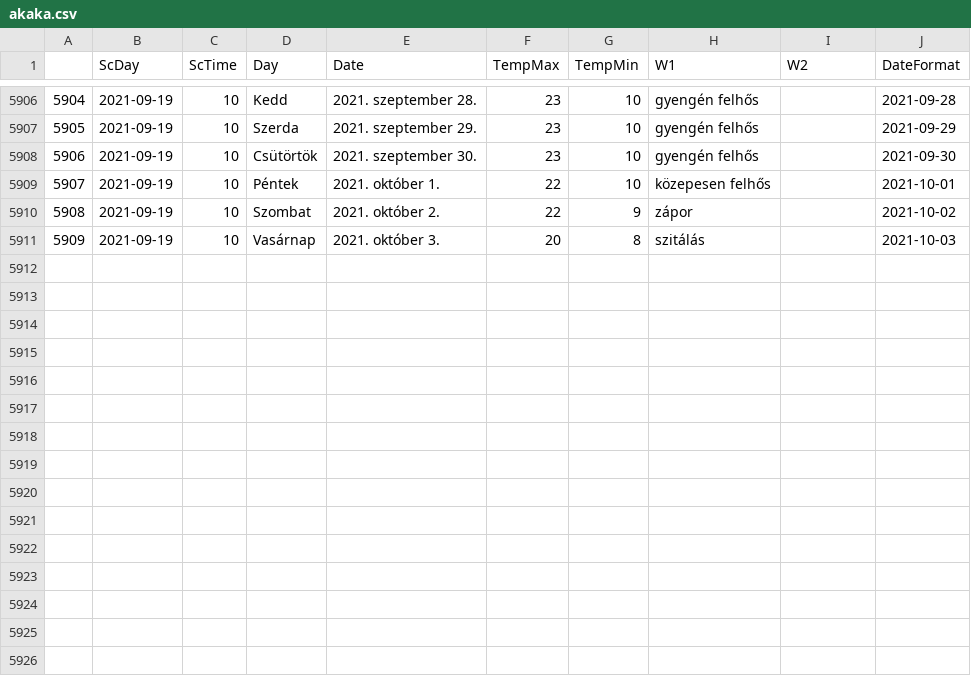
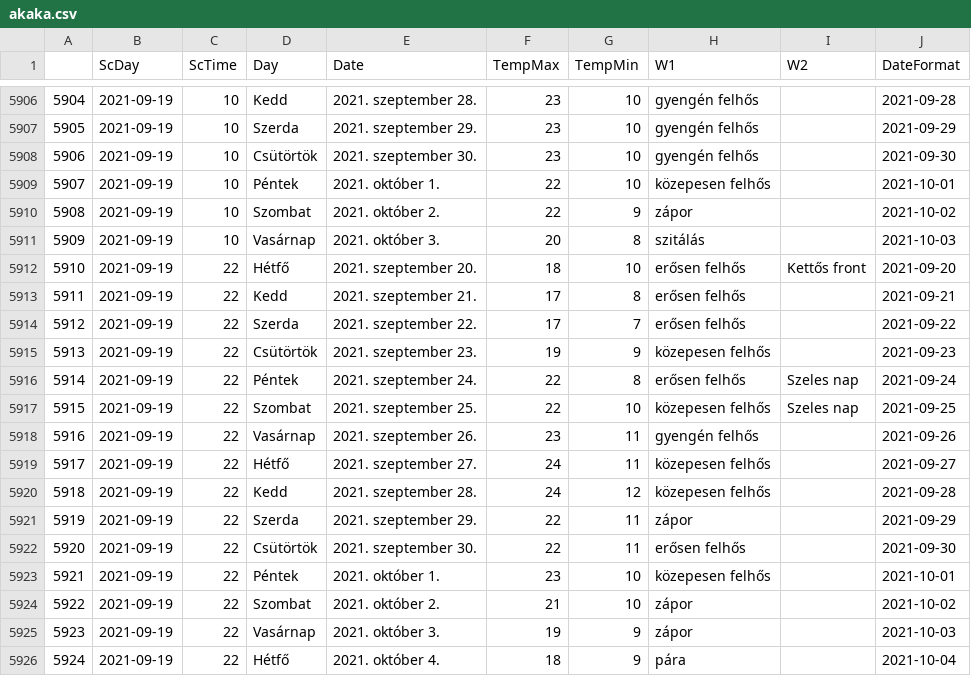
Before and after one commit to revpeter/ID_sc, a CSV file: akaka.csv, drawn as a sheet; only a part is shown, gaps mark what is left out.

```diff
--- a/akaka.csv
+++ b/akaka.csv
@@ -5911 +5911,16 @@
 5909,2021-09-19,10,Vasárnap,2021. október 3.,20,8,szitálás,,2021-10-03
+5910,2021-09-19,22,Hétfő,2021. szeptember 20.,18,10,erősen felhős,Kettős front,2021-09-20
+5911,2021-09-19,22,Kedd,2021. szeptember 21.,17,8,erősen felhős,,2021-09-21
+5912,2021-09-19,22,Szerda,2021. szeptember 22.,17,7,erősen felhős,,2021-09-22
+5913,2021-09-19,22,Csütörtök,2021. szeptember 23.,19,9,közepesen felhős,,2021-09-23
+5914,2021-09-19,22,Péntek,2021. szeptember 24.,22,8,erősen felhős,Szeles nap,2021-09-24
+5915,2021-09-19,22,Szombat,2021. szeptember 25.,22,10,közepesen felhős,Szeles nap,2021-09-25
+5916,2021-09-19,22,Vasárnap,2021. szeptember 26.,23,11,gyengén felhős,,2021-09-26
+5917,2021-09-19,22,Hétfő,2021. szeptember 27.,24,11,közepesen felhős,,2021-09-27
+5918,2021-09-19,22,Kedd,2021. szeptember 28.,24,12,közepesen felhős,,2021-09-28
+5919,2021-09-19,22,Szerda,2021. szeptember 29.,22,11,zápor,,2021-09-29
+5920,2021-09-19,22,Csütörtök,2021. szeptember 30.,22,11,erősen felhős,,2021-09-30
+5921,2021-09-19,22,Péntek,2021. október 1.,23,10,közepesen felhős,,2021-10-01
+5922,2021-09-19,22,Szombat,2021. október 2.,21,10,zápor,,2021-10-02
+5923,2021-09-19,22,Vasárnap,2021. október 3.,19,9,zápor,,2021-10-03
+5924,2021-09-19,22,Hétfő,2021. október 4.,18,9,pára,,2021-10-04
```
